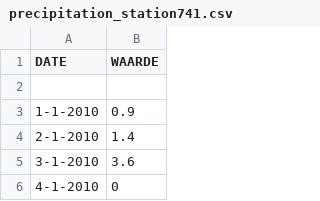
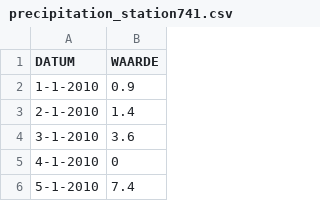
Before and after one commit to Santonia27/rgwm-prep, a CSV file: examples/reproduction_volkerak_2018/input/meteo/precipitation_station741.csv, drawn as a sheet; only a part is shown; the shorter side is filled out with more unchanged rows.

```diff
--- a/examples/reproduction_volkerak_2018/input/meteo/precipitation_station741.csv
+++ b/examples/reproduction_volkerak_2018/input/meteo/precipitation_station741.csv
@@ -1,3 +1,2 @@
-DATE;WAARDE
-;
+DATUM;WAARDE
 1-1-2010;0.9
```
Also changed, not shown: examples/reproduction_volkerak_2018/input/discharge/berging.csv, examples/reproduction_volkerak_2018/input/params/wb_params.csv, 23 other files.
